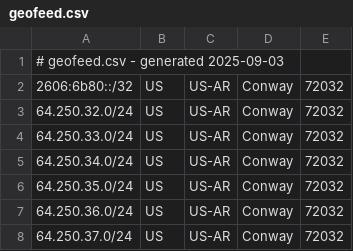
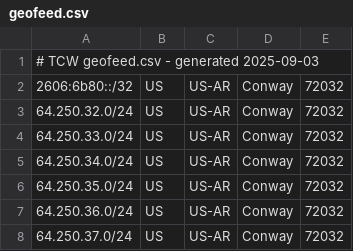
Before and after one commit to CGTCW/geofeed, a CSV file: geofeed.csv, drawn as a sheet; only a part is shown.

Commit message:
Update geofeed.csv

```diff
--- a/geofeed.csv
+++ b/geofeed.csv
@@ -1,2 +1,2 @@
-# geofeed.csv - generated 2025-09-03
+# TCW geofeed.csv - generated 2025-09-03
 2606:6b80::/32,US,US-AR,Conway,72032
```
